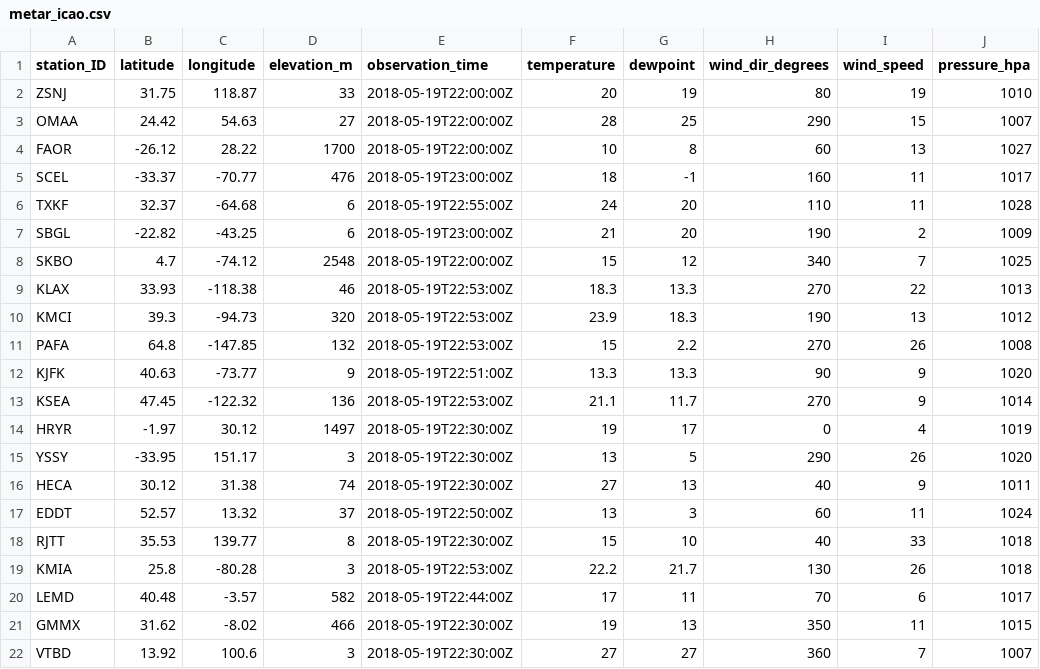
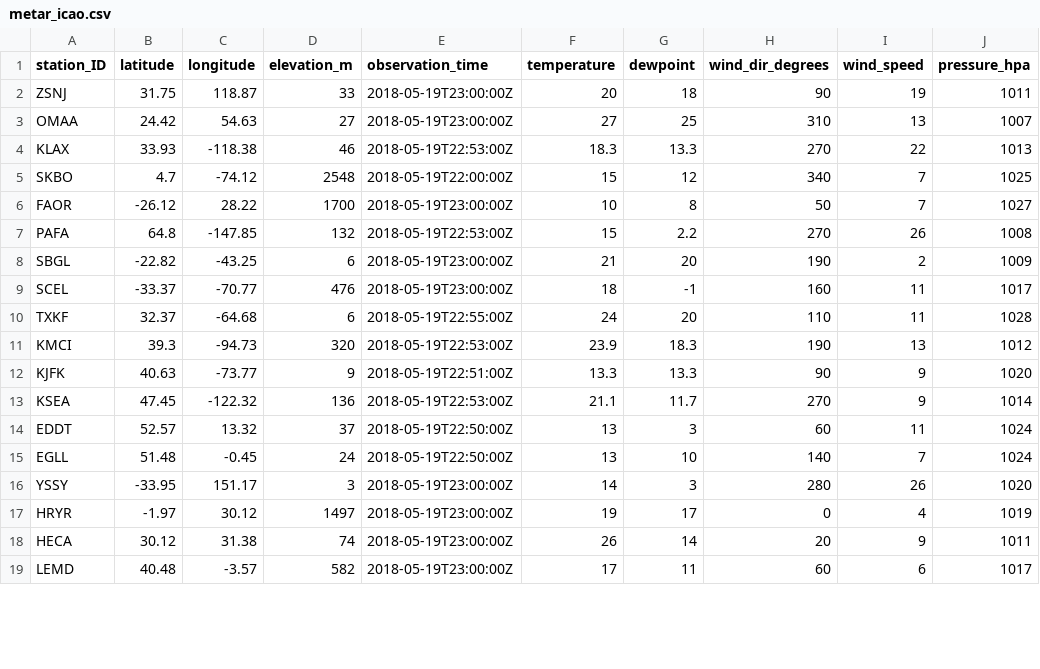
Before and after one commit to geos4s/realtimegis, a CSV file: sgroup04/metar_icao.csv, drawn as a sheet; only a part is shown; the diff covers the shown part only.

Commit message:
Add sgroup04/metar_icao.csv

```diff
--- a/sgroup04/metar_icao.csv
+++ b/sgroup04/metar_icao.csv
@@ -1,22 +1,19 @@
 station_ID;latitude;longitude;elevation_m;observation_time;temperature;dewpoint;wind_dir_degrees;wind_speed;pressure_hpa
-ZSNJ;31.75;118.87;33;2018-05-19T22:00:00Z;20;19;80;19;1010
-OMAA;24.42;54.63;27;2018-05-19T22:00:00Z;28;25;290;15;1007
-FAOR;-26.12;28.22;1700;2018-05-19T22:00:00Z;10;8;60;13;1027
+ZSNJ;31.75;118.87;33;2018-05-19T23:00:00Z;20;18;90;19;1011
+OMAA;24.42;54.63;27;2018-05-19T23:00:00Z;27;25;310;13;1007
+KLAX;33.93;-118.38;46;2018-05-19T22:53:00Z;18.3;13.3;270;22;1013
+SKBO;4.7;-74.12;2548;2018-05-19T22:00:00Z;15;12;340;7;1025
+FAOR;-26.12;28.22;1700;2018-05-19T23:00:00Z;10;8;50;7;1027
+PAFA;64.8;-147.85;132;2018-05-19T22:53:00Z;15;2.2;270;26;1008
+SBGL;-22.82;-43.25;6;2018-05-19T23:00:00Z;21;20;190;2;1009
 SCEL;-33.37;-70.77;476;2018-05-19T23:00:00Z;18;-1;160;11;1017
 TXKF;32.37;-64.68;6;2018-05-19T22:55:00Z;24;20;110;11;1028
-SBGL;-22.82;-43.25;6;2018-05-19T23:00:00Z;21;20;190;2;1009
-SKBO;4.7;-74.12;2548;2018-05-19T22:00:00Z;15;12;340;7;1025
-KLAX;33.93;-118.38;46;2018-05-19T22:53:00Z;18.3;13.3;270;22;1013
 KMCI;39.3;-94.73;320;2018-05-19T22:53:00Z;23.9;18.3;190;13;1012
-PAFA;64.8;-147.85;132;2018-05-19T22:53:00Z;15;2.2;270;26;1008
 KJFK;40.63;-73.77;9;2018-05-19T22:51:00Z;13.3;13.3;90;9;1020
 KSEA;47.45;-122.32;136;2018-05-19T22:53:00Z;21.1;11.7;270;9;1014
-HRYR;-1.97;30.12;1497;2018-05-19T22:30:00Z;19;17;0;4;1019
-YSSY;-33.95;151.17;3;2018-05-19T22:30:00Z;13;5;290;26;1020
-HECA;30.12;31.38;74;2018-05-19T22:30:00Z;27;13;40;9;1011
 EDDT;52.57;13.32;37;2018-05-19T22:50:00Z;13;3;60;11;1024
-RJTT;35.53;139.77;8;2018-05-19T22:30:00Z;15;10;40;33;1018
-KMIA;25.8;-80.28;3;2018-05-19T22:53:00Z;22.2;21.7;130;26;1018
-LEMD;40.48;-3.57;582;2018-05-19T22:44:00Z;17;11;70;6;1017
-GMMX;31.62;-8.02;466;2018-05-19T22:30:00Z;19;13;350;11;1015
-VTBD;13.92;100.6;3;2018-05-19T22:30:00Z;27;27;360;7;1007
+EGLL;51.48;-0.45;24;2018-05-19T22:50:00Z;13;10;140;7;1024
+YSSY;-33.95;151.17;3;2018-05-19T23:00:00Z;14;3;280;26;1020
+HRYR;-1.97;30.12;1497;2018-05-19T23:00:00Z;19;17;0;4;1019
+HECA;30.12;31.38;74;2018-05-19T23:00:00Z;26;14;20;9;1011
+LEMD;40.48;-3.57;582;2018-05-19T23:00:00Z;17;11;60;6;1017
```
Also changed, not shown: 4 added rows and 2 edited cells elsewhere in this file.
